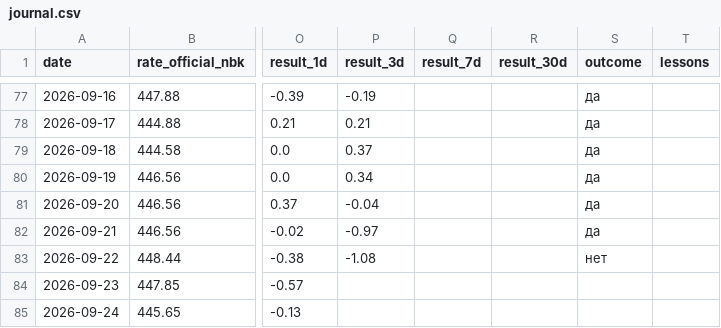
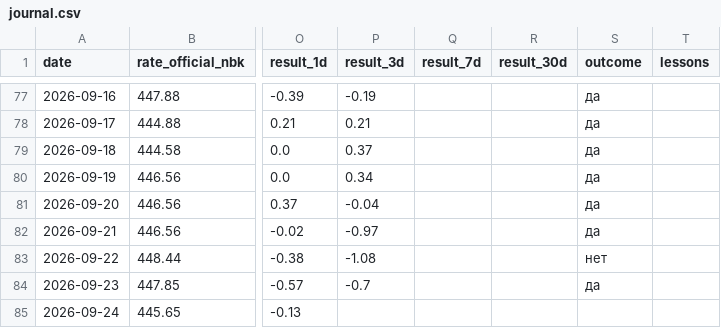
Before and after one commit to nykiscreative-dotcom/kzr-7f3a9-KZTUSD, a CSV file: data/journal.csv, drawn as a sheet; only a part is shown, gaps mark what is left out; the diff covers the shown part only; the diff names each change by its address in the sheet, - before the commit and + after, or states it on an @@ line.

```diff
--- a/data/journal.csv
+++ b/data/journal.csv
-P84 (result_3d): (empty)
+P84 (result_3d): -0.7
-S84 (outcome): (empty)
+S84 (outcome): да
```
Also changed, not shown: 1 added row and 1 edited cell elsewhere in this file, data/usdcny_daily.csv, data/usdkzt_intraday.csv, 5 other files.
